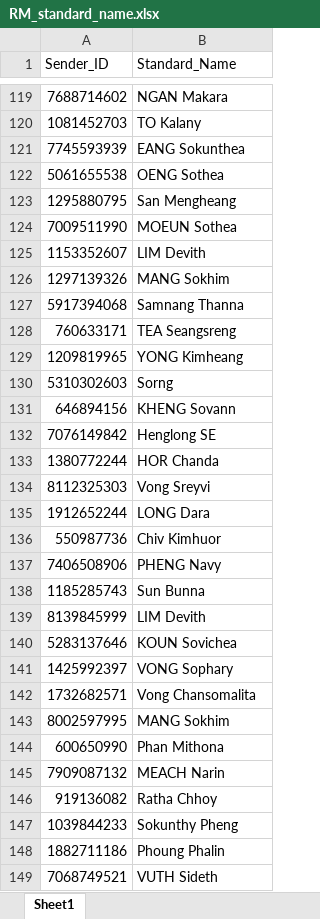
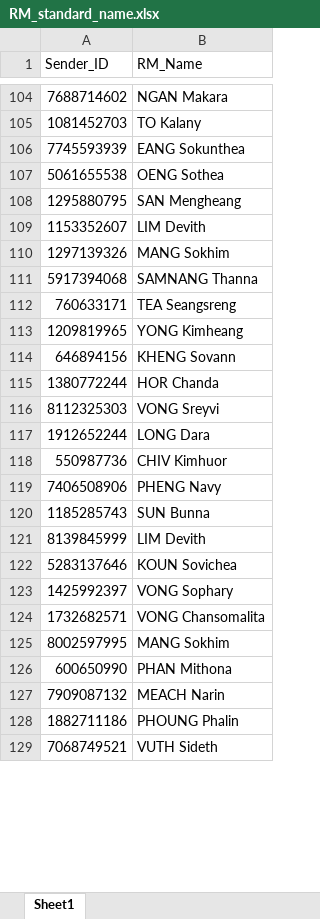
Before and after one commit to KangPengKheang/STEAMLIB, an Excel workbook: RM_standard_name.xlsx, sheet Sheet1, drawn as a sheet; only a part is shown, gaps mark what is left out; values as stored, in another font and other column widths than the file's, no cell formats; table styles not drawn; removed rows and columns are numbered as before the commit, all else as after; the diff covers the shown part only; the diff names each change by its address in the sheet, - before the commit and + after, or states it on an @@ line.

Commit message:
Update RM_standard_name.xlsx sender mapping

```diff
--- a/RM_standard_name.xlsx (sheet Sheet1)
+++ b/RM_standard_name.xlsx (sheet Sheet1)
-B1: Standard_Name
+B1: RM_Name
-B108 (RM_Name): San Mengheang
+B108 (RM_Name): SAN Mengheang
-row 124: 7009511990 | MOEUN Sothea
-B111 (RM_Name): Samnang Thanna
+B111 (RM_Name): SAMNANG Thanna
-row 130: 5310302603 | Sorng
-row 132: 7076149842 | Henglong SE
-B116 (RM_Name): Vong Sreyvi
+B116 (RM_Name): VONG Sreyvi
-B118 (RM_Name): Chiv Kimhuor
+B118 (RM_Name): CHIV Kimhuor
-B120 (RM_Name): Sun Bunna
+B120 (RM_Name): SUN Bunna
-B124 (RM_Name): Vong Chansomalita
+B124 (RM_Name): VONG Chansomalita
-B126 (RM_Name): Phan Mithona
+B126 (RM_Name): PHAN Mithona
-row 146: 919136082 | Ratha Chhoy
-row 147: 1039844233 | Sokunthy Pheng
-B128 (RM_Name): Phoung Phalin
+B128 (RM_Name): PHOUNG Phalin
```
Also changed, not shown: 61 removed rows and 86 edited cells elsewhere in this sheet, cell formats.
